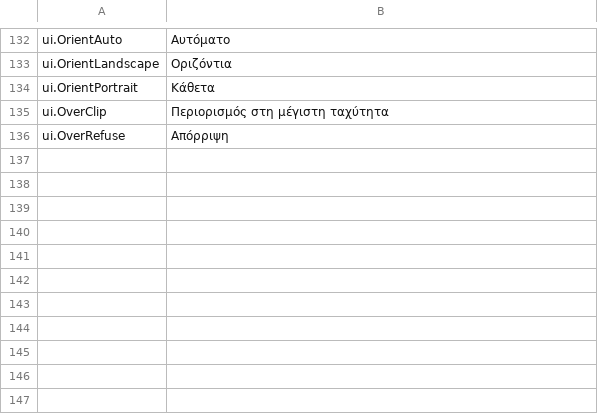
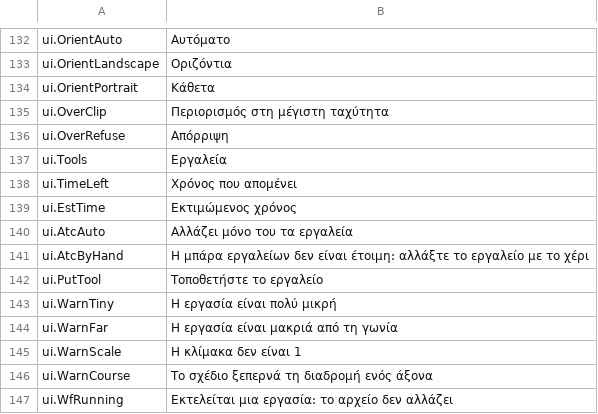
Before and after one commit to JuanenRac/EH3D-NODE-HMI-GUI, a TSV file: locales/el.tsv, drawn as a sheet; only a part is shown, gaps mark what is left out; the diff names each change by its address in the sheet, - before the commit and + after, or states it on an @@ line.

```diff
--- a/locales/el.tsv
+++ b/locales/el.tsv
+row 137: ui.Tools | Εργαλεία
+row 138: ui.TimeLeft | Χρόνος που απομένει
+row 139: ui.EstTime | Εκτιμώμενος χρόνος
+row 140: ui.AtcAuto | Αλλάζει μόνο του τα εργαλεία
+row 141: ui.AtcByHand | Η μπάρα εργαλείων δεν είναι έτοιμη: αλλάξτε το εργαλείο με το χέρι
+row 142: ui.PutTool | Τοποθετήστε το εργαλείο
+row 143: ui.WarnTiny | Η εργασία είναι πολύ μικρή
+row 144: ui.WarnFar | Η εργασία είναι μακριά από τη γωνία
+row 145: ui.WarnScale | Η κλίμακα δεν είναι 1
+row 146: ui.WarnCourse | Το σχέδιο ξεπερνά τη διαδρομή ενός άξονα
+row 147: ui.WfRunning | Εκτελείται μια εργασία: το αρχείο δεν αλλάζει
```
Also changed, not shown: locales/bg.tsv, locales/nl.tsv, 33 other files.
